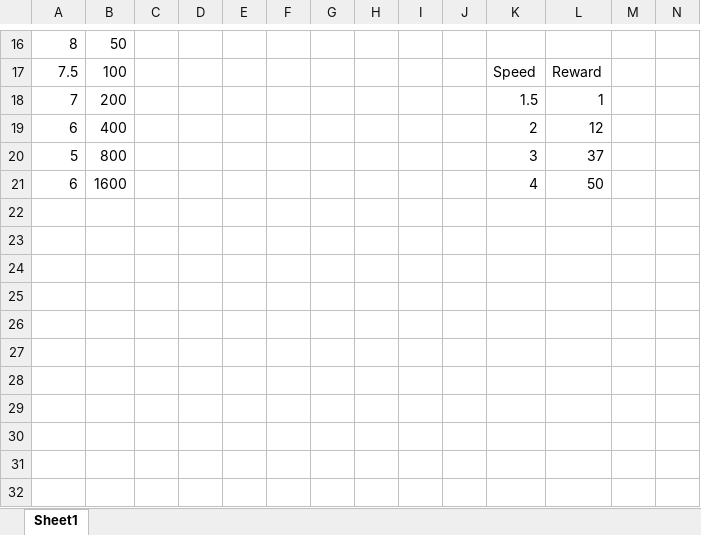
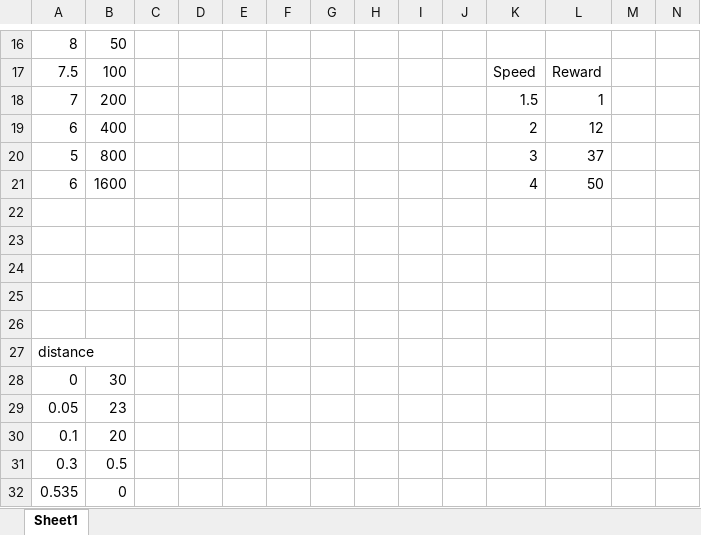
Before and after one commit to asri6725/deepracer, an Excel workbook: reward-graph-curve-fitter.xlsx, sheet Sheet1, drawn as a sheet; only a part is shown, gaps mark what is left out; values as stored, in another font and other column widths than the file's, no borders; rows hold the shown columns only; the diff names each change by its address in the sheet, - before the commit and + after, or states it on an @@ line.

Commit message:
Changes - new rewards

```diff
--- a/reward-graph-curve-fitter.xlsx (sheet Sheet1)
+++ b/reward-graph-curve-fitter.xlsx (sheet Sheet1)
+row 22: (empty)
+row 23: (empty)
+row 24: (empty)
+row 25: (empty)
+row 26: (empty)
+row 27: distance
+row 28: 0 | 30
+row 29: 0.05 | 23
+row 30: 0.1 | 20
+row 31: 0.3 | 0.5
+row 32: 0.535 | 0
```
Also changed, not shown: 2 other files.
